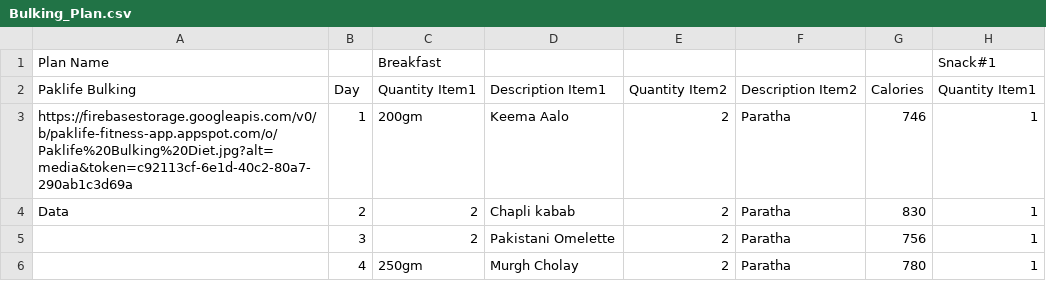
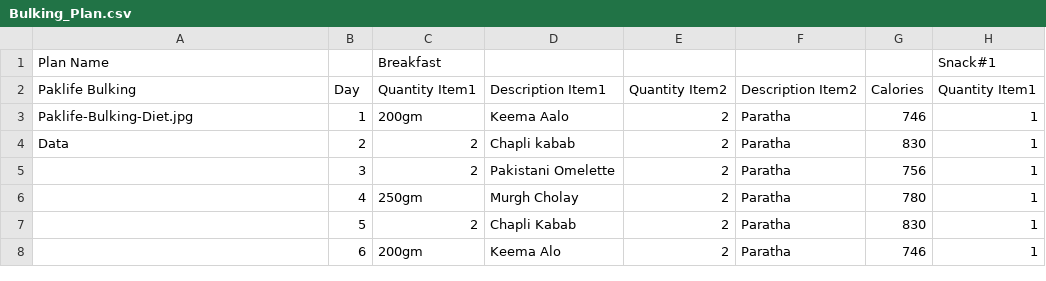
Before and after one commit to HamzaSuleman/medium-api, a CSV file: Diet-Plans/Bulking_Plan/Bulking_Plan.csv, drawn as a sheet; only a part is shown; the shorter side is filled out with more unchanged rows; the diff names each change by its address in the sheet, - before the commit and + after, or states it on an @@ line.

Commit message:
Update Bulking_Plan.csv

```diff
--- a/Diet-Plans/Bulking_Plan/Bulking_Plan.csv
+++ b/Diet-Plans/Bulking_Plan/Bulking_Plan.csv
-A3: https://firebasestorage.googleapis.com/v0/b/paklife-fitness-app.appspot.com/o/Paklife%20Bulking%20Diet.jpg?alt=media&token=c92113cf-6e1d-40c2-80a7-290ab1c3d69a
+A3: Paklife-Bulking-Diet.jpg
```
